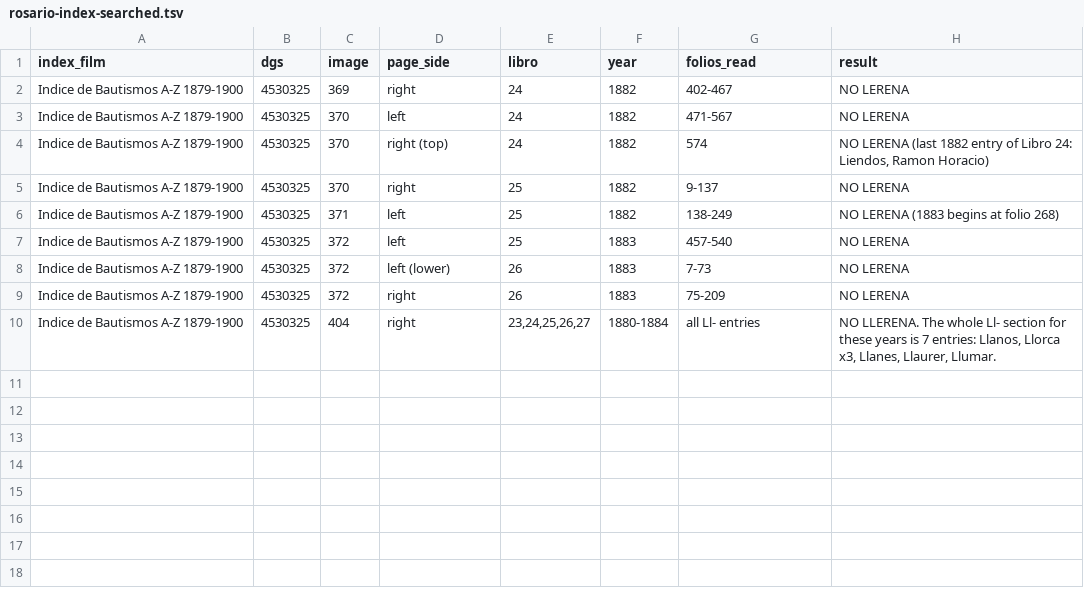
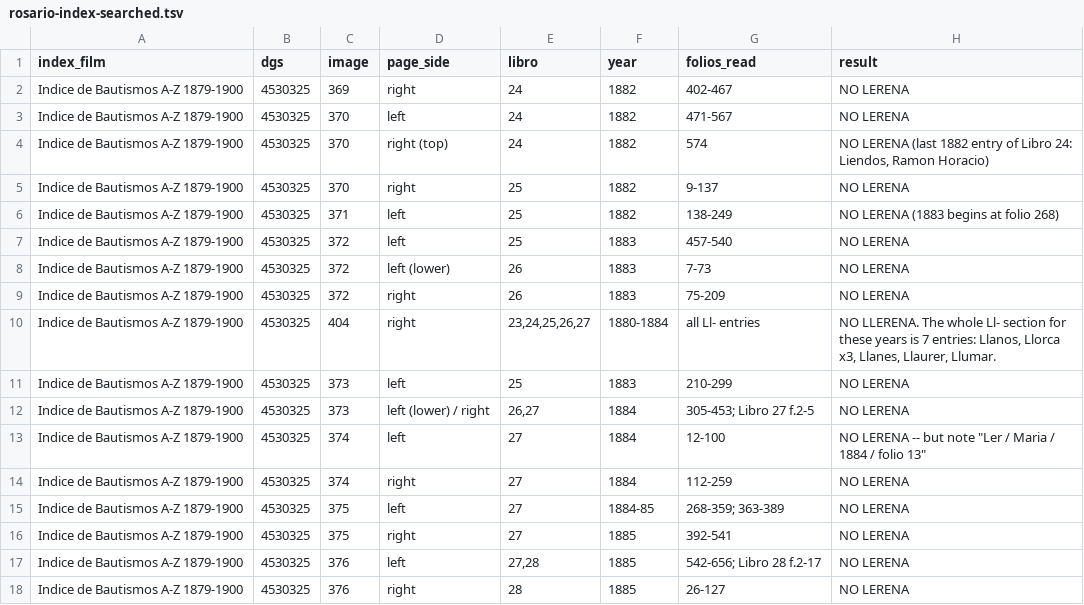
Before and after one commit to daviddef/TheLerena, a TSV file: data/rosario-index-searched.tsv, drawn as a sheet; the diff names each change by its address in the sheet, - before the commit and + after, or states it on an @@ line.

```diff
--- a/data/rosario-index-searched.tsv
+++ b/data/rosario-index-searched.tsv
+row 11: Indice de Bautismos A-Z 1879-1900 | 4530325 | 373 | left | 25 | 1883 | 210-299 | NO LERENA
+row 12: Indice de Bautismos A-Z 1879-1900 | 4530325 | 373 | left (lower) / right | 26,27 | 1884 | 305-453; Libro 27 f.2-5 | NO LERENA
+row 13: Indice de Bautismos A-Z 1879-1900 | 4530325 | 374 | left | 27 | 1884 | 12-100 | NO LERENA -- but note "Ler / Maria / 1884 / folio 13"
+row 14: Indice de Bautismos A-Z 1879-1900 | 4530325 | 374 | right | 27 | 1884 | 112-259 | NO LERENA
+row 15: Indice de Bautismos A-Z 1879-1900 | 4530325 | 375 | left | 27 | 1884-85 | 268-359; 363-389 | NO LERENA
+row 16: Indice de Bautismos A-Z 1879-1900 | 4530325 | 375 | right | 27 | 1885 | 392-541 | NO LERENA
+row 17: Indice de Bautismos A-Z 1879-1900 | 4530325 | 376 | left | 27,28 | 1885 | 542-656; Libro 28 f.2-17 | NO LERENA
+row 18: Indice de Bautismos A-Z 1879-1900 | 4530325 | 376 | right | 28 | 1885 | 26-127 | NO LERENA
```
Also changed, not shown: 2 other files.
